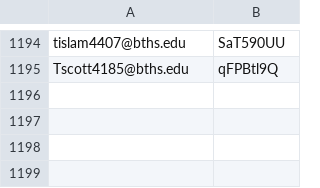
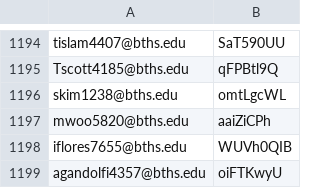
Before and after one commit to BTHS-NHS-Secretaries/bthsnhs.org, a CSV file: users+password.csv, drawn as a sheet; only a part is shown, gaps mark what is left out.

Commit message:
NEW PASSWORDS

```diff
--- a/users+password.csv
+++ b/users+password.csv
@@ -1195 +1195,5 @@ tislam4407@bths.edu,SaT590UU
 Tscott4185@bths.edu,qFPBtl9Q
+skim1238@bths.edu,omtLgcWL
+mwoo5820@bths.edu,aaiZiCPh
+iflores7655@bths.edu,WUVh0QIB
+agandolfi4357@bths.edu,oiFTKwyU
```
